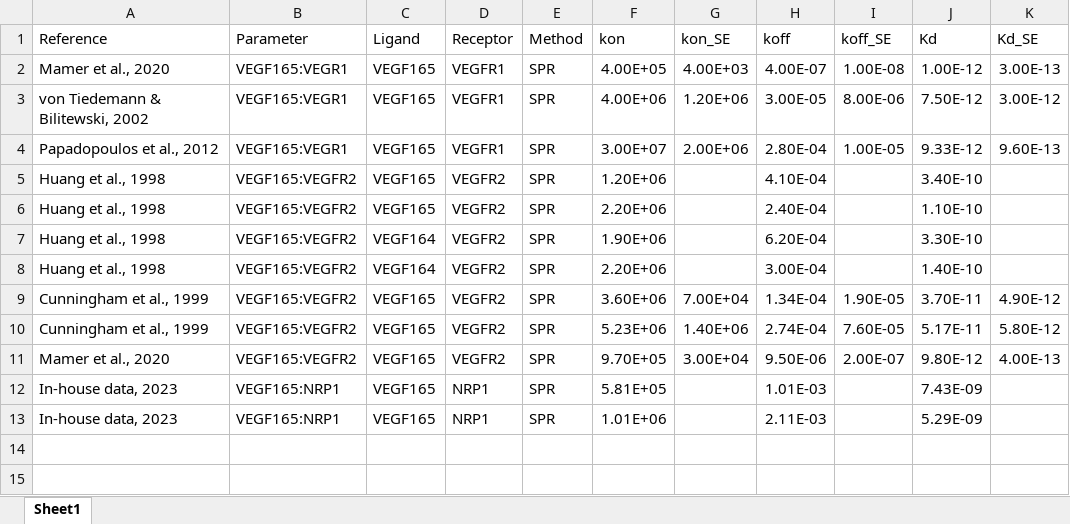
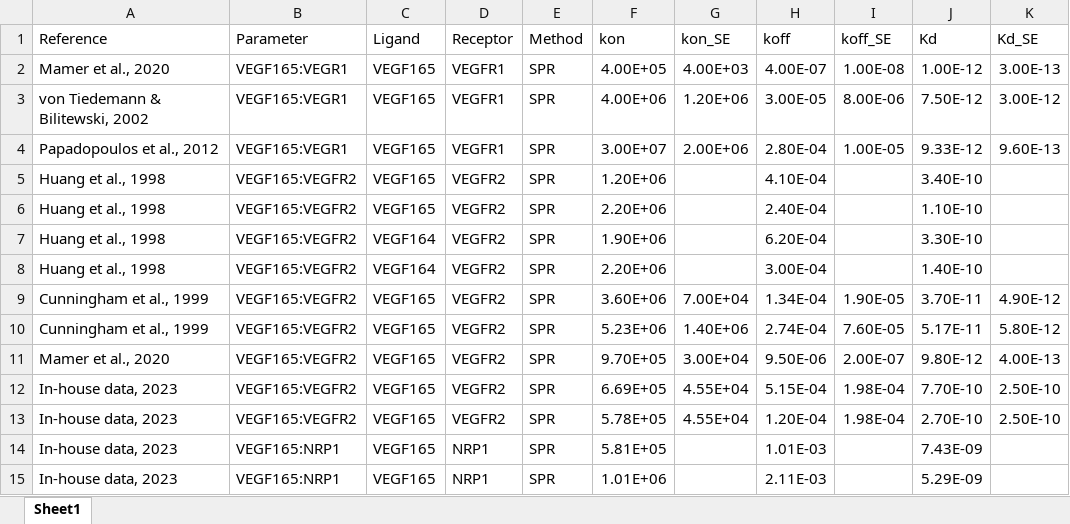
Before and after one commit to YunjeongLee/meta-analysis-for-VEGF-signaling, an Excel workbook: data/kon_koffs.xlsx, sheet Sheet1, drawn as a sheet; values as stored, in another font and other column widths than the file's, no borders; the diff names each change by its address in the sheet, - before the commit and + after, or states it on an @@ line.

Commit message:
add new data

```diff
--- a/data/kon_koffs.xlsx (sheet Sheet1)
+++ b/data/kon_koffs.xlsx (sheet Sheet1)
+row 12: In-house data, 2023 | VEGF165:VEGFR2 | VEGF165 | VEGFR2 | SPR | 6.69E+05 | 4.55E+04 | 5.15E-04 | 1.98E-04 | 7.70E-10 | 2.50E-10
+row 13: In-house data, 2023 | VEGF165:VEGFR2 | VEGF165 | VEGFR2 | SPR | 5.78E+05 | 4.55E+04 | 1.20E-04 | 1.98E-04 | 2.70E-10 | 2.50E-10
```
Also changed, not shown: 5 other files.
